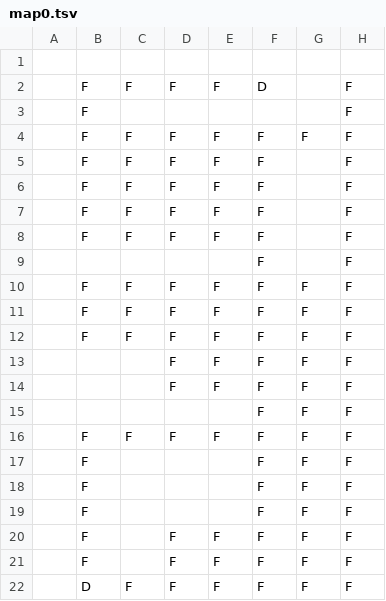
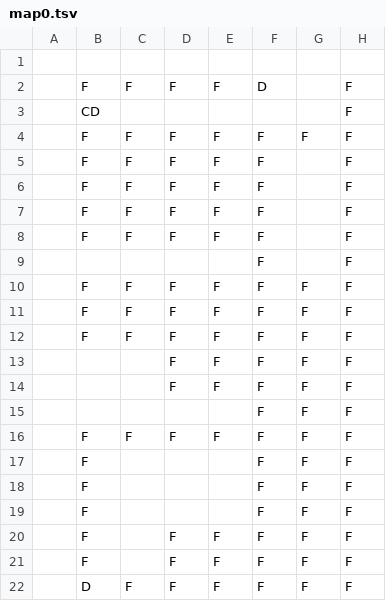
Before and after one commit to zombiebros/operation-pull-request, a TSV file: src/levels/map0.tsv, drawn as a sheet; only a part is shown; the diff names each change by its address in the sheet, - before the commit and + after, or states it on an @@ line.

```diff
--- a/src/levels/map0.tsv
+++ b/src/levels/map0.tsv
-B3: F
+B3: CD
```
Also changed, not shown: 6 other files.
